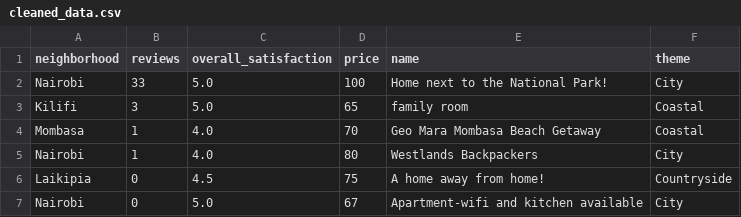
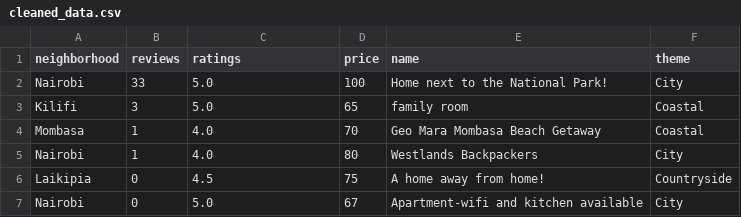
Before and after one commit to marshvin/Liftloft, a CSV file: cleaned_data.csv, drawn as a sheet; only a part is shown.

```diff
--- a/cleaned_data.csv
+++ b/cleaned_data.csv
@@ -1,2 +1,2 @@
-neighborhood,reviews,overall_satisfaction,price,name,theme
+neighborhood,reviews,ratings,price,name,theme
 Nairobi,33,5.0,100,Home next to the National Park!,City
```
Also changed, not shown: 4 other files.
